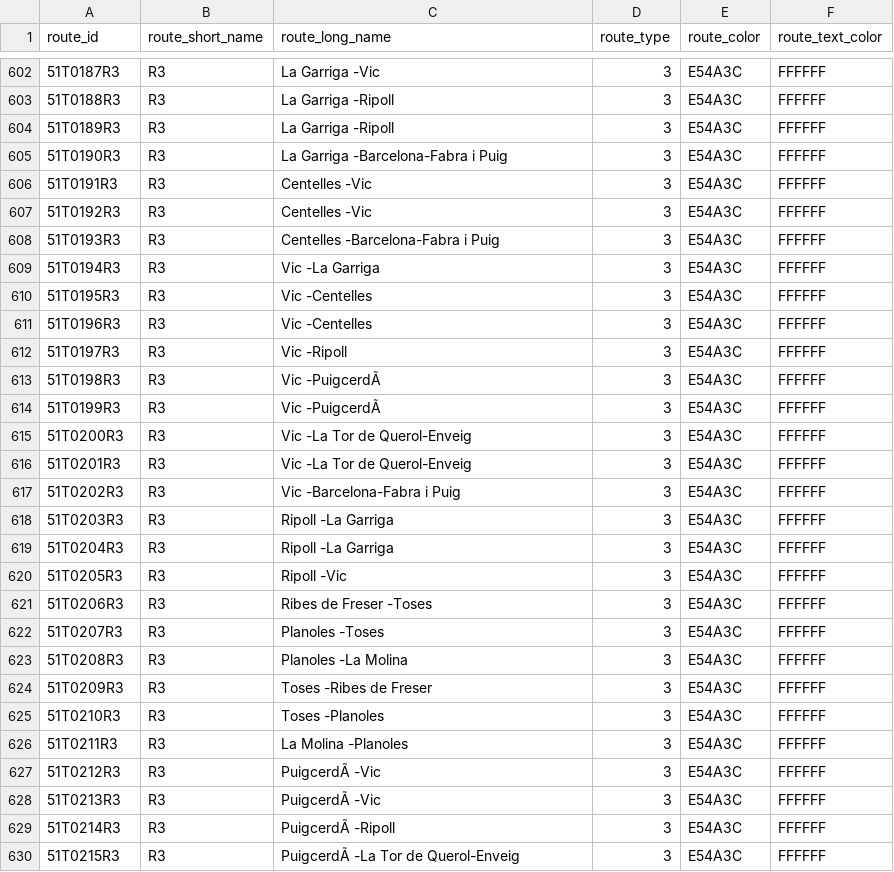
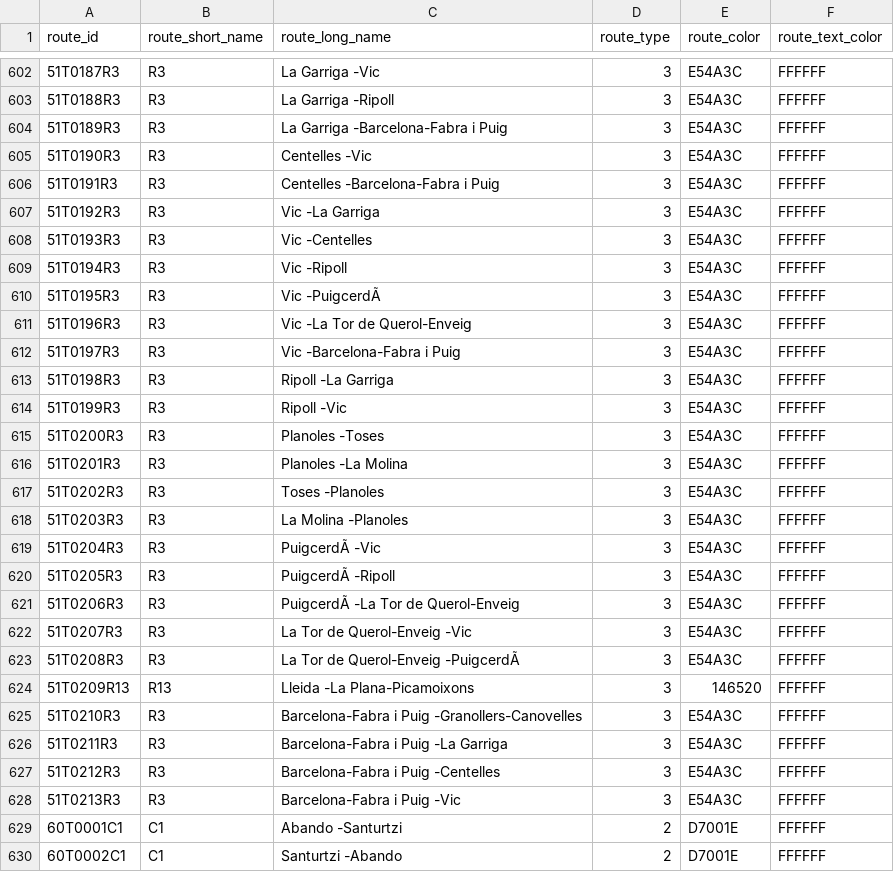
Before and after one commit to WireNext/cercaniasgtfs, a CSV file: data_csv/routes.csv, drawn as a sheet; only a part is shown, gaps mark what is left out; the shorter side is filled out with more unchanged rows; the diff covers the shown part only; the diff names each change by its address in the sheet, - before the commit and + after, or states it on an @@ line.

```diff
--- a/data_csv/routes.csv
+++ b/data_csv/routes.csv
-C604 (route_long_name): La Garriga -Ripoll
+C604 (route_long_name): La Garriga -Barcelona-Fabra i Puig
-C605 (route_long_name): La Garriga -Barcelona-Fabra i Puig
+C605 (route_long_name): Centelles -Vic
-C606 (route_long_name): Centelles -Vic
+C606 (route_long_name): Centelles -Barcelona-Fabra i Puig
-C607 (route_long_name): Centelles -Vic
+C607 (route_long_name): Vic -La Garriga
-C608 (route_long_name): Centelles -Barcelona-Fabra i Puig
+C608 (route_long_name): Vic -Centelles
-C609 (route_long_name): Vic -La Garriga
+C609 (route_long_name): Vic -Ripoll
-C610 (route_long_name): Vic -Centelles
+C610 (route_long_name): Vic -PuigcerdÃ
-C611 (route_long_name): Vic -Centelles
+C611 (route_long_name): Vic -La Tor de Querol-Enveig
-C612 (route_long_name): Vic -Ripoll
+C612 (route_long_name): Vic -Barcelona-Fabra i Puig
-C613 (route_long_name): Vic -PuigcerdÃ
+C613 (route_long_name): Ripoll -La Garriga
-C614 (route_long_name): Vic -PuigcerdÃ
+C614 (route_long_name): Ripoll -Vic
-C615 (route_long_name): Vic -La Tor de Querol-Enveig
+C615 (route_long_name): Planoles -Toses
-C616 (route_long_name): Vic -La Tor de Querol-Enveig
+C616 (route_long_name): Planoles -La Molina
-C617 (route_long_name): Vic -Barcelona-Fabra i Puig
+C617 (route_long_name): Toses -Planoles
-C618 (route_long_name): Ripoll -La Garriga
+C618 (route_long_name): La Molina -Planoles
-C619 (route_long_name): Ripoll -La Garriga
+C619 (route_long_name): PuigcerdÃ -Vic
-C620 (route_long_name): Ripoll -Vic
+C620 (route_long_name): PuigcerdÃ -Ripoll
-C621 (route_long_name): Ribes de Freser -Toses
+C621 (route_long_name): PuigcerdÃ -La Tor de Querol-Enveig
-C622 (route_long_name): Planoles -Toses
+C622 (route_long_name): La Tor de Querol-Enveig -Vic
-C623 (route_long_name): Planoles -La Molina
+C623 (route_long_name): La Tor de Querol-Enveig -PuigcerdÃ
-A624 (route_id): 51T0209R3
+A624 (route_id): 51T0209R13
-B624 (route_short_name): R3
+B624 (route_short_name): R13
-C624 (route_long_name): Toses -Ribes de Freser
+C624 (route_long_name): Lleida -La Plana-Picamoixons
-E624 (route_color): E54A3C
+E624 (route_color): 146520
-C625 (route_long_name): Toses -Planoles
+C625 (route_long_name): Barcelona-Fabra i Puig -Granollers-Canovelles
-C626 (route_long_name): La Molina -Planoles
+C626 (route_long_name): Barcelona-Fabra i Puig -La Garriga
-C627 (route_long_name): PuigcerdÃ -Vic
+C627 (route_long_name): Barcelona-Fabra i Puig -Centelles
-C628 (route_long_name): PuigcerdÃ -Vic
+C628 (route_long_name): Barcelona-Fabra i Puig -Vic
-row 629: 51T0214R3 | R3 | PuigcerdÃ -Ripoll | 3 | E54A3C | FFFFFF
-row 630: 51T0215R3 | R3 | PuigcerdÃ -La Tor de Querol-Enveig | 3 | E54A3C | FFFFFF
```
Also changed, not shown: 8 removed rows elsewhere in this file, data_csv/calendar.csv, 2 other files.
